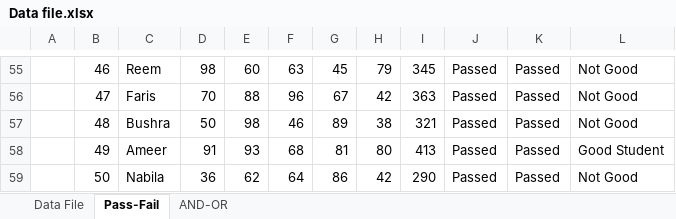
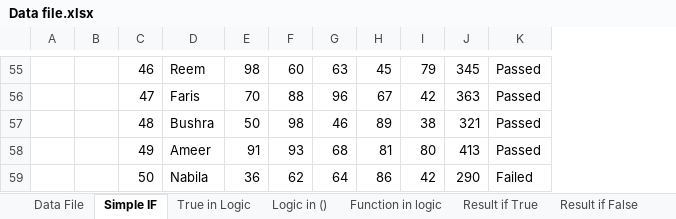
Before and after one commit to BilalDataAnalyst/Excel-Advance-Practice, an Excel workbook: Functions/1 IF, IFs, AND, OR Functions/Data file.xlsx, sheet Simple IF, drawn as a sheet; only a part is shown, gaps mark what is left out; values as stored, in another font and other column widths than the file's, no borders; conditional formats not drawn; removed rows and columns are numbered as before the commit, all else as after; the diff covers the shown part only; the diff names each change by its address in the sheet, - before the commit and + after, or states it on an @@ line.

Commit message:
More sheets for IF added

```diff
--- a/Functions/1 IF, IFs, AND, OR Functions/Data file.xlsx (sheet Simple IF)
+++ b/Functions/1 IF, IFs, AND, OR Functions/Data file.xlsx (sheet Simple IF)
-sheet tab: Pass-Fail
+sheet tab: Simple IF
-sheet tab: AND-OR
+sheet tab: True in Logic
+sheet tab: Logic in ()
+sheet tab: Function in logic
+sheet tab: Result if True
+sheet tab: Result if False
+column B, empty
-column J, rows 55-59: all Passed
-column L, rows 55-59: Not Good | Not Good | Not Good | Good Student | Not Good
-K59: Passed
+K59: Failed
```
Also changed, not shown: 2 added rows, 2 removed rows, 22 edited cells, cell formats and merged cells elsewhere in this sheet, sheet Data File, other sheet tabs, formulas that keep their value.
